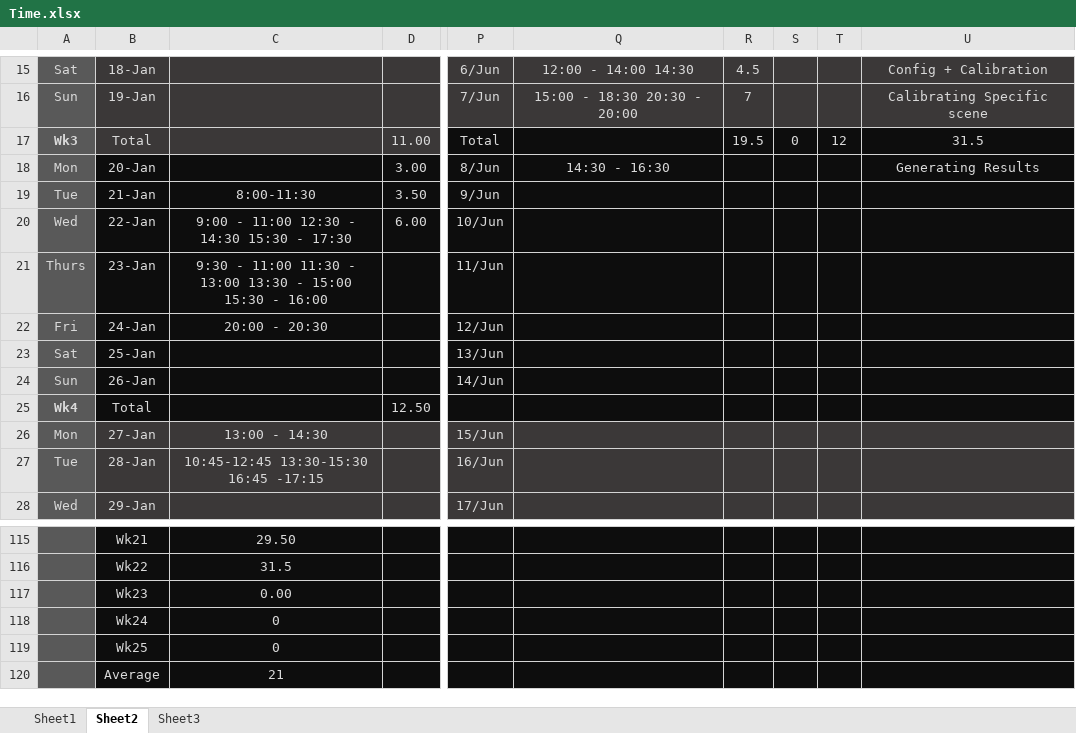
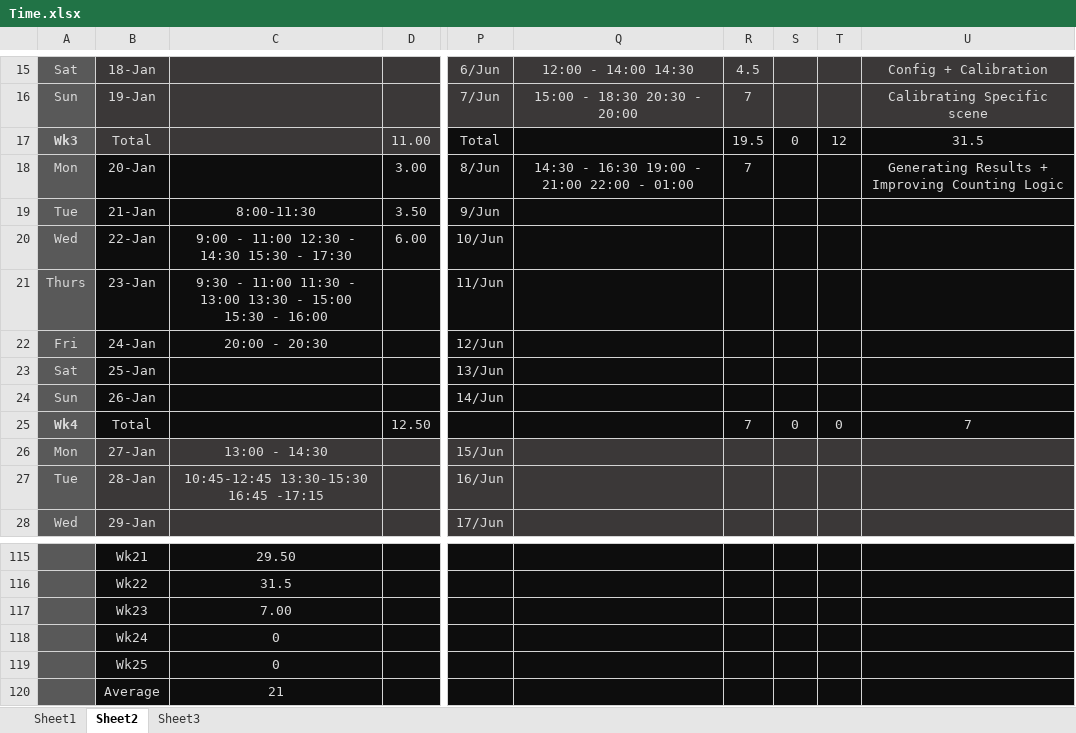
Before and after one commit to xolopx/thesisWindows, an Excel workbook: Time.xlsx, sheet Sheet2, drawn as a sheet; only a part is shown, gaps mark what is left out; values as stored, in another font and other column widths than the file's, no borders; charts and pictures and conditional formats not drawn; the diff names each change by its address in the sheet, - before the commit and + after, or states it on an @@ line.

Commit message:
Added two count_line functionality.
Doesn't look like it broke everything else because I tested it on previously tested samples and they behaved the same as before.

```diff
--- a/Time.xlsx (sheet Sheet2)
+++ b/Time.xlsx (sheet Sheet2)
-Q18: 14:30 - 16:30
+Q18: 14:30 - 16:30 19:00 - 21:00 22:00 - 01:00
-R18: (empty)
+R18: 7
-U18: Generating Results
+U18: Generating Results + Improving Counting Logic
-R25: (empty)
+R25: 7
-S25: (empty)
+S25: 0
-T25: (empty)
+T25: 0
-U25: (empty)
+U25: 7
-C117: 0.00
+C117: 7.00
```
Also changed, not shown: charts or pictures, 15 other files.
